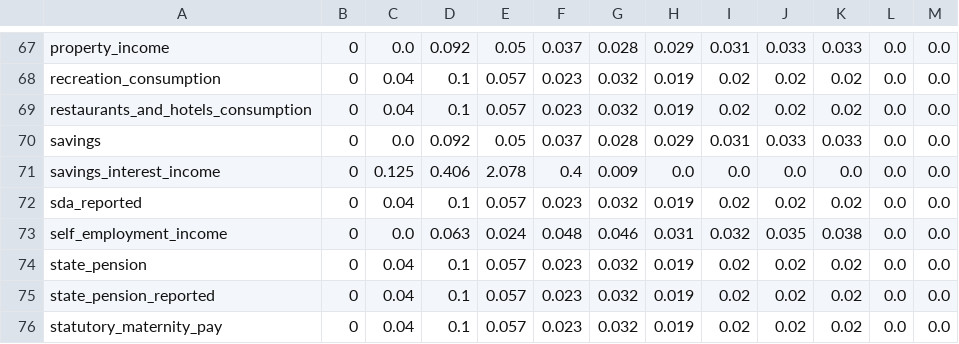
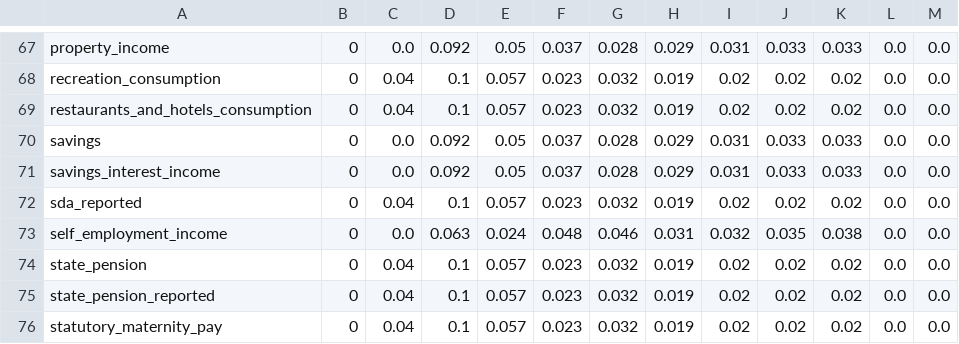
Before and after one commit to PolicyEngine/policyengine-uk-data, a CSV file: policyengine_uk_data/storage/uprating_growth_factors.csv, drawn as a sheet; only a part is shown, gaps mark what is left out; the diff names each change by its address in the sheet, - before the commit and + after, or states it on an @@ line.

```diff
--- a/policyengine_uk_data/storage/uprating_growth_factors.csv
+++ b/policyengine_uk_data/storage/uprating_growth_factors.csv
-C71: 0.125
+C71: 0.0
-D71: 0.406
+D71: 0.092
-E71: 2.078
+E71: 0.05
-F71: 0.4
+F71: 0.037
-G71: 0.009
+G71: 0.028
-H71: 0.0
+H71: 0.029
-I71: 0.0
+I71: 0.031
-J71: 0.0
+J71: 0.033
-K71: 0.0
+K71: 0.033
```
Also changed, not shown: policyengine_uk_data/storage/uprating_factors.csv, 3 other files.
